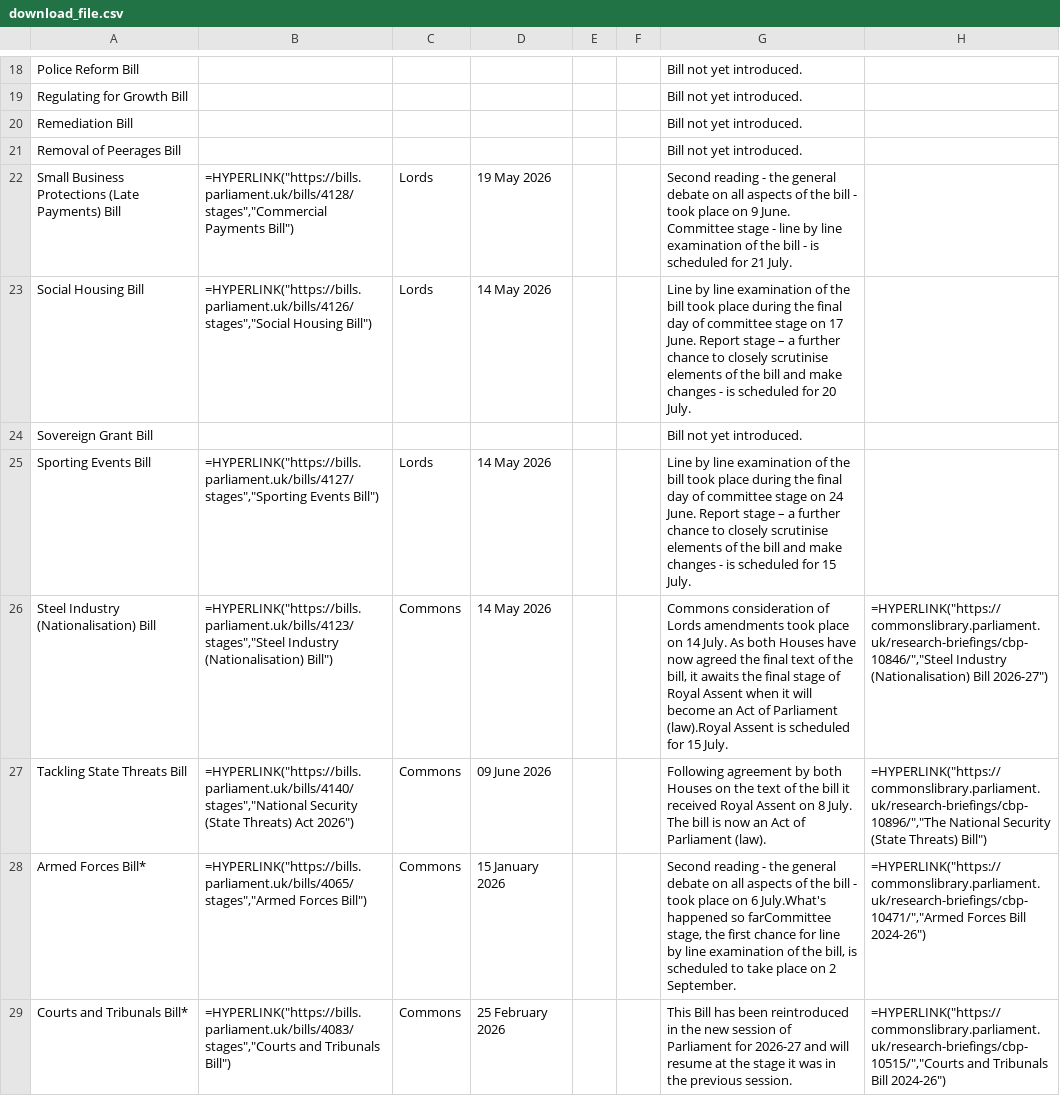
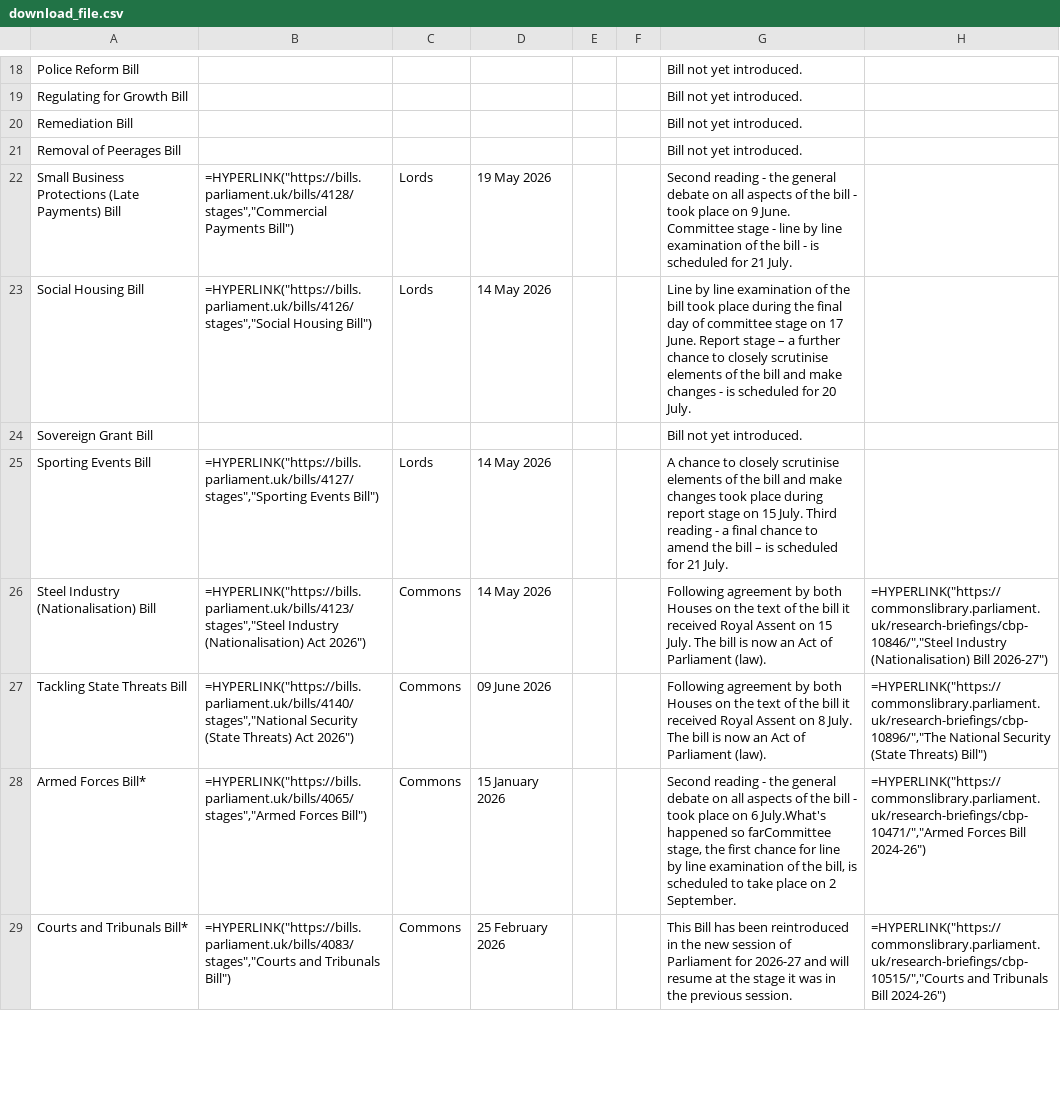
Before and after one commit to leahyc-parliament/kings_speech_bills, a CSV file: app_data/download_file.csv, drawn as a sheet; only a part is shown, gaps mark what is left out; the diff covers the shown part only.

```diff
--- a/app_data/download_file.csv
+++ b/app_data/download_file.csv
@@ -24,4 +24,4 @@
 "Sovereign Grant Bill",,,,,,"Bill not yet introduced.",
-"Sporting Events Bill","=HYPERLINK(""https://bills.parliament.uk/bills/4127/stages"",""Sporting Events Bill"")","Lords","14 May 2026",,,"Line by line examination of the bill took place during the final day of committee stage on 24 June. Report stage – a further chance to closely scrutinise elements of the bill and make changes - is scheduled for 15 July. ",
-"Steel Industry (Nationalisation) Bill","=HYPERLINK(""https://bills.parliament.uk/bills/4123/stages"",""Steel Industry (Nationalisation) Bill"")","Commons","14 May 2026",,,"Commons consideration of Lords amendments took place on 14 July. As both Houses have now agreed the final text of the bill, it awaits the final stage of Royal Assent when it will become an Act of Parliament (law).Royal Assent is scheduled for 15 July.","=HYPERLINK(""https://commonslibrary.parliament.uk/research-briefings/cbp-10846/"",""Steel Industry (Nationalisation) Bill 2026-27"")"
+"Sporting Events Bill","=HYPERLINK(""https://bills.parliament.uk/bills/4127/stages"",""Sporting Events Bill"")","Lords","14 May 2026",,,"A chance to closely scrutinise elements of the bill and make changes took place during report stage on 15 July. Third reading - a final chance to amend the bill – is scheduled for 21 July. ",
+"Steel Industry (Nationalisation) Bill","=HYPERLINK(""https://bills.parliament.uk/bills/4123/stages"",""Steel Industry (Nationalisation) Act 2026"")","Commons","14 May 2026",,,"Following agreement by both Houses on the text of the bill it received Royal Assent on 15 July. The bill is now an Act of Parliament (law). ","=HYPERLINK(""https://commonslibrary.parliament.uk/research-briefings/cbp-10846/"",""Steel Industry (Nationalisation) Bill 2026-27"")"
 "Tackling State Threats Bill","=HYPERLINK(""https://bills.parliament.uk/bills/4140/stages"",""National Security (State Threats) Act 2026"")","Commons","09 June 2026",,,"Following agreement by both Houses on the text of the bill it received Royal Assent on 8 July. The bill is now an Act of Parliament (law). ","=HYPERLINK(""https://commonslibrary.parliament.uk/research-briefings/cbp-10896/"",""The National Security (State Threats) Bill"")"
```
Also changed, not shown: 4 edited cells elsewhere in this file, app_data/main_table.csv, app_data/news.csv.
